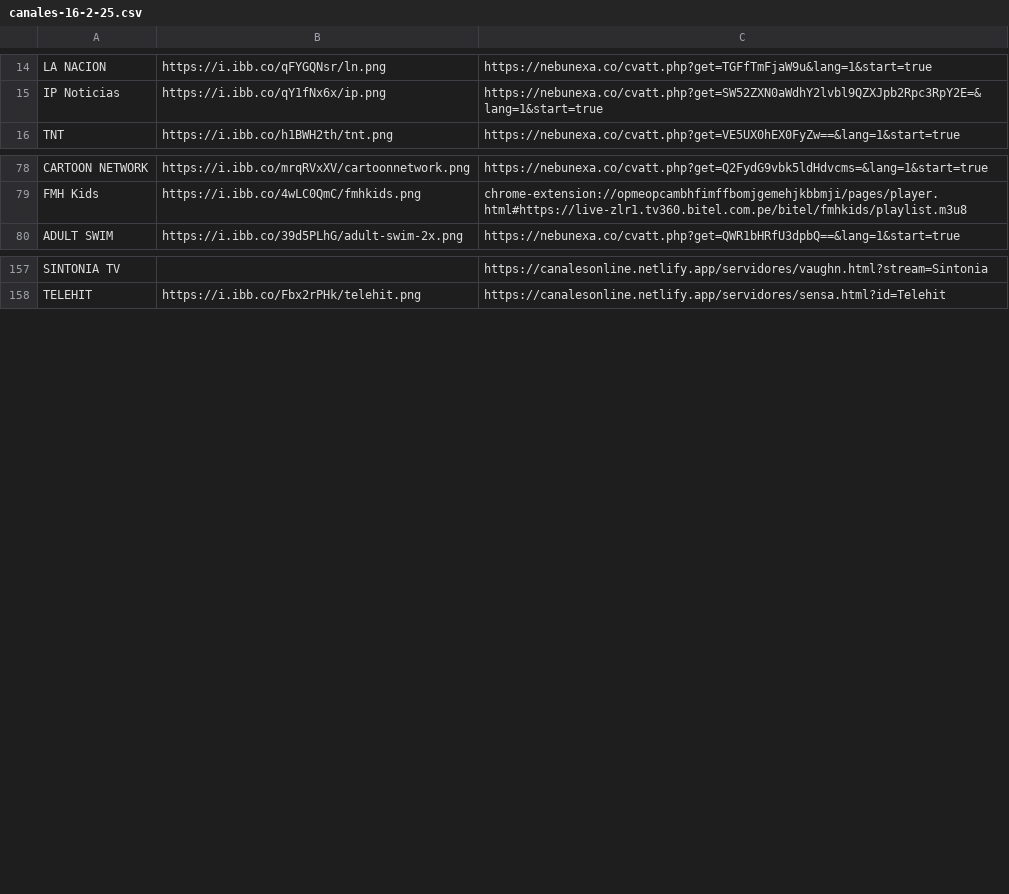
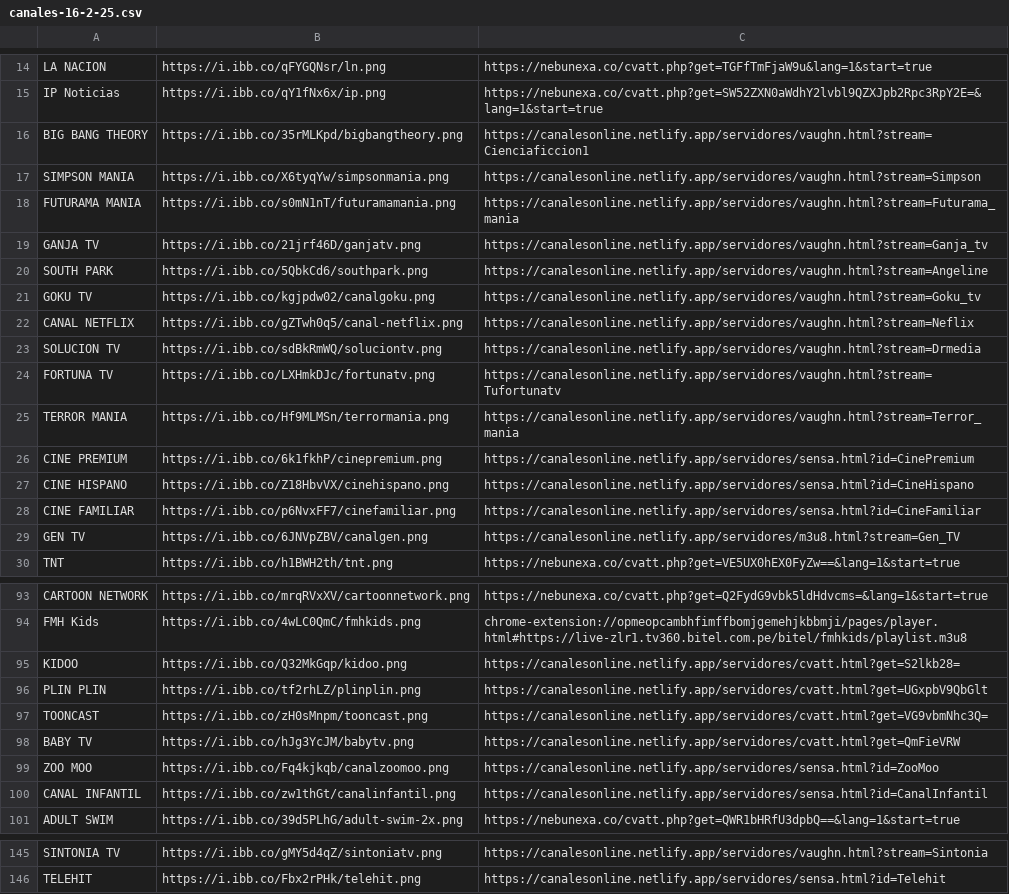
Before and after one commit to galvanoteca2001/FLOW, a CSV file: canales-16-2-25.csv, drawn as a sheet; only a part is shown, gaps mark what is left out; addresses are those after the commit; the diff covers the shown part only; the diff names each change by its address in the sheet, - before the commit and + after, or states it on an @@ line.

Commit message:
Update canales-16-2-25.csv

```diff
--- a/canales-16-2-25.csv
+++ b/canales-16-2-25.csv
@@ row 134 moved to row 16: BIG BANG THEORY @@
+row 17: SIMPSON MANIA | https://i.ibb.co/X6tyqYw/simpsonmania.png | https://canalesonline.netlify.app/servidores/vaughn.html?stream=Simpson
+row 18: FUTURAMA MANIA | https://i.ibb.co/s0mN1nT/futuramamania.png | https://canalesonline.netlify.app/servidores/vaughn.html?stream=Futurama_mania
+row 19: GANJA TV | https://i.ibb.co/21jrf46D/ganjatv.png | https://canalesonline.netlify.app/servidores/vaughn.html?stream=Ganja_tv
+row 20: SOUTH PARK | https://i.ibb.co/5QbkCd6/southpark.png | https://canalesonline.netlify.app/servidores/vaughn.html?stream=Angeline
@@ row 139 moved to row 21: GOKU TV @@
@@ row 140 moved to row 22: CANAL NETFLIX @@
@@ row 141 moved to row 23: SOLUCION TV @@
+row 24: FORTUNA TV | https://i.ibb.co/LXHmkDJc/fortunatv.png | https://canalesonline.netlify.app/servidores/vaughn.html?stream=Tufortunatv
+row 25: TERROR MANIA | https://i.ibb.co/Hf9MLMSn/terrormania.png | https://canalesonline.netlify.app/servidores/vaughn.html?stream=Terror_mania
+row 26: CINE PREMIUM | https://i.ibb.co/6k1fkhP/cinepremium.png | https://canalesonline.netlify.app/servidores/sensa.html?id=CinePremium
+row 27: CINE HISPANO | https://i.ibb.co/Z18HbvVX/cinehispano.png | https://canalesonline.netlify.app/servidores/sensa.html?id=CineHispano
+row 28: CINE FAMILIAR | https://i.ibb.co/p6NvxFF7/cinefamiliar.png | https://canalesonline.netlify.app/servidores/sensa.html?id=CineFamiliar
@@ row 147 moved to row 29: GEN TV @@
@@ row 165 moved to row 95: KIDOO @@
@@ row 166 moved to row 96: PLIN PLIN @@
@@ row 167 moved to row 97: TOONCAST @@
+row 98: BABY TV | https://i.ibb.co/hJg3YcJM/babytv.png | https://canalesonline.netlify.app/servidores/cvatt.html?get=QmFieVRW
@@ row 169 moved to row 99: ZOO MOO @@
@@ row 170 moved to row 100: CANAL INFANTIL @@
-B145: (empty)
+B145: https://i.ibb.co/gMY5d4qZ/sintoniatv.png
```
Also changed, not shown: 1 added row, 11 removed rows and 20 moved rows elsewhere in this file.
